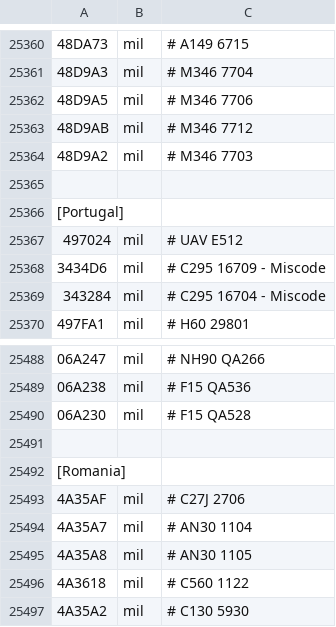
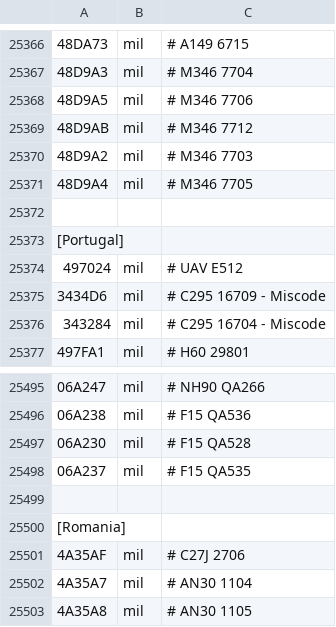
Before and after one commit to rikgale/LocalAircraft, a CSV file: LocalAircraft.csv, drawn as a sheet; only a part is shown, gaps mark what is left out; the shorter side is filled out with more unchanged rows; the diff covers the shown part only; the diff names each change by its address in the sheet, - before the commit and + after, or states it on an @@ line.

```diff
--- a/LocalAircraft.csv
+++ b/LocalAircraft.csv
+row 25371: 48D9A4 | mil | # M346 7705
+row 25498: 06A237 | mil | # F15 QA535
```
Also changed, not shown: 6 added rows and 1 edited cell elsewhere in this file.
